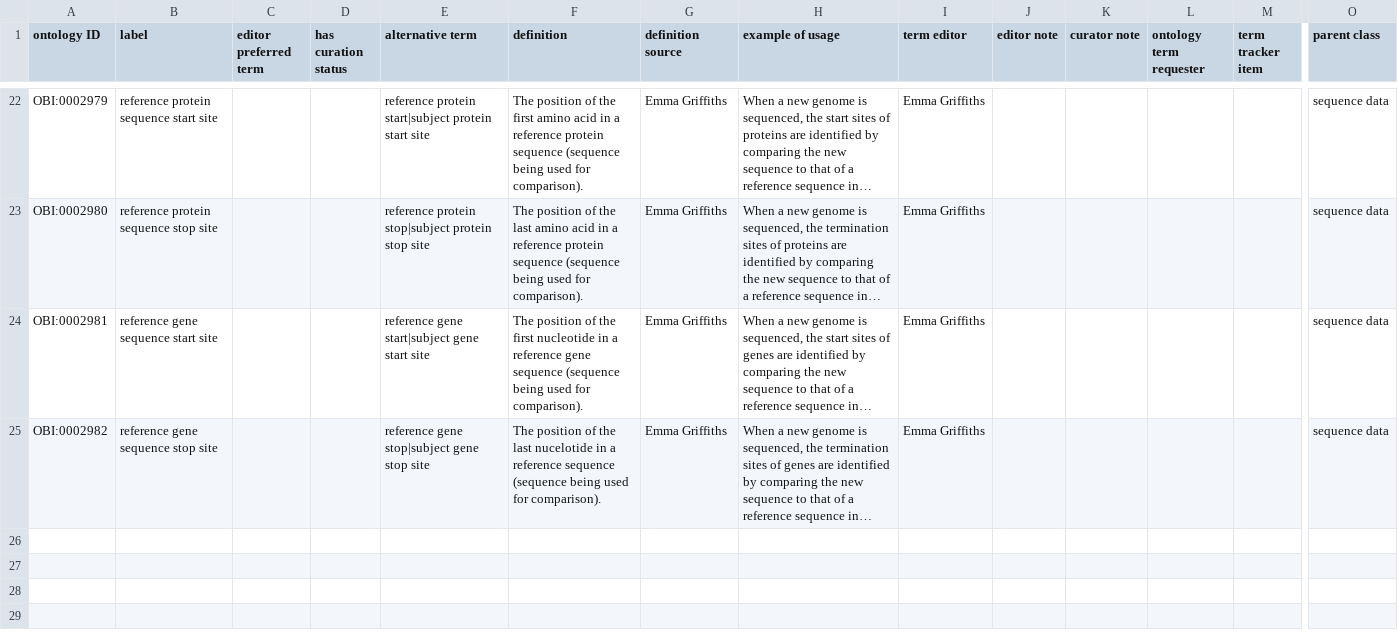
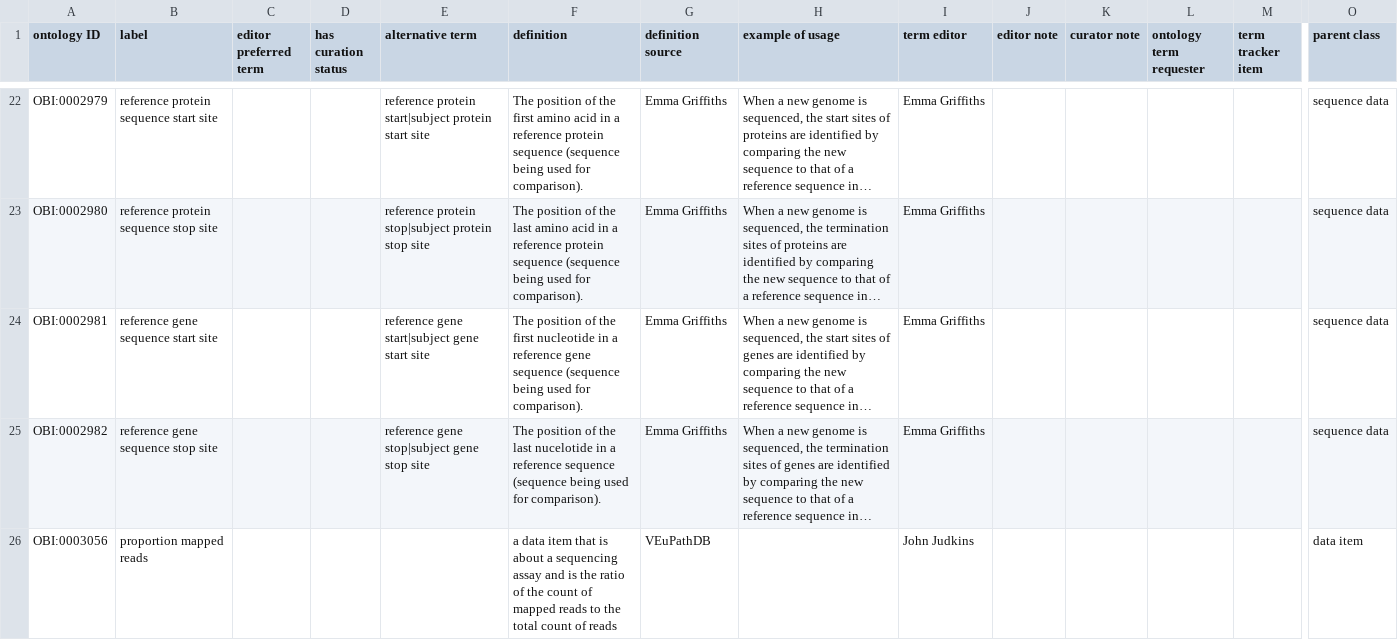
Before and after one commit to obi-ontology/obi, a TSV file: src/ontology/templates/sequence-analysis.tsv, drawn as a sheet; only a part is shown, gaps mark what is left out; long unchanged cells end in …; rows hold the shown columns only; the diff names each change by its address in the sheet, - before the commit and + after, or states it on an @@ line.

Commit message:
Update sequence-analysis.tsv
#1322.

```diff
--- a/src/ontology/templates/sequence-analysis.tsv
+++ b/src/ontology/templates/sequence-analysis.tsv
+row 26: OBI:0003056 | proportion mapped reads |  |  |  | a data item that is about a sequencing assay and is the ratio of the count of mapped reads to the total count of reads | VEuPathDB |  | John Judkins |  |  |  |  | data item
```
